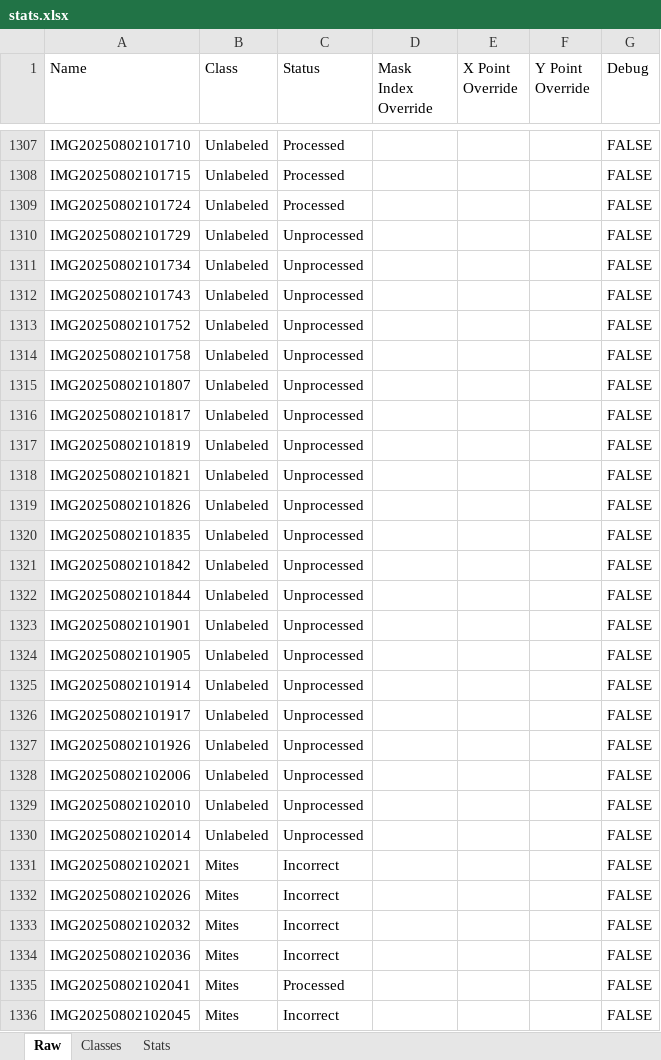
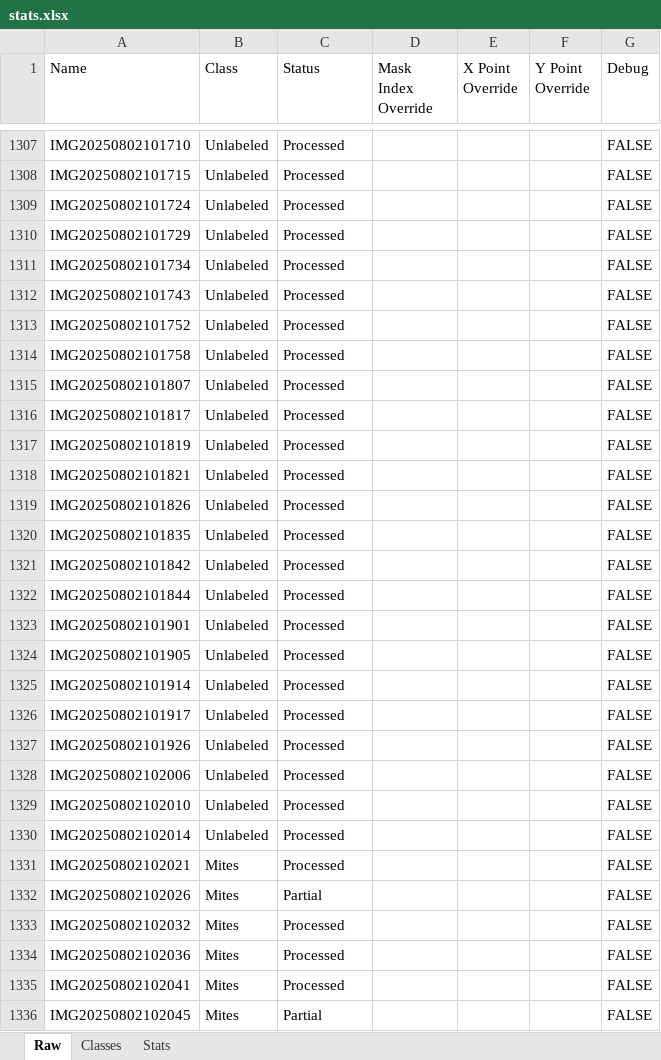
Before and after one commit to SpectralQuill/pomelo-disease-classification, an Excel workbook: tracker/stats.xlsx, sheet Raw, drawn as a sheet; only a part is shown, gaps mark what is left out; values as stored, in another font and other column widths than the file's, no borders; the diff covers the shown part only; the diff names each change by its address in the sheet, - before the commit and + after, or states it on an @@ line.

Commit message:
Updater tracker of new images processed.

```diff
--- a/tracker/stats.xlsx (sheet Raw)
+++ b/tracker/stats.xlsx (sheet Raw)
-C1310:C1330 (Status): Unprocessed
+C1310:C1330 (Status): Processed
-C1331 (Status): Incorrect
+C1331 (Status): Processed
-C1332 (Status): Incorrect
+C1332 (Status): Partial
-C1333:C1334 (Status): Incorrect
+C1333:C1334 (Status): Processed
-C1336 (Status): Incorrect
+C1336 (Status): Partial
```
Also changed, not shown: 84 edited cells elsewhere in this sheet, sheet Classes, sheet Stats, 5 other files.
